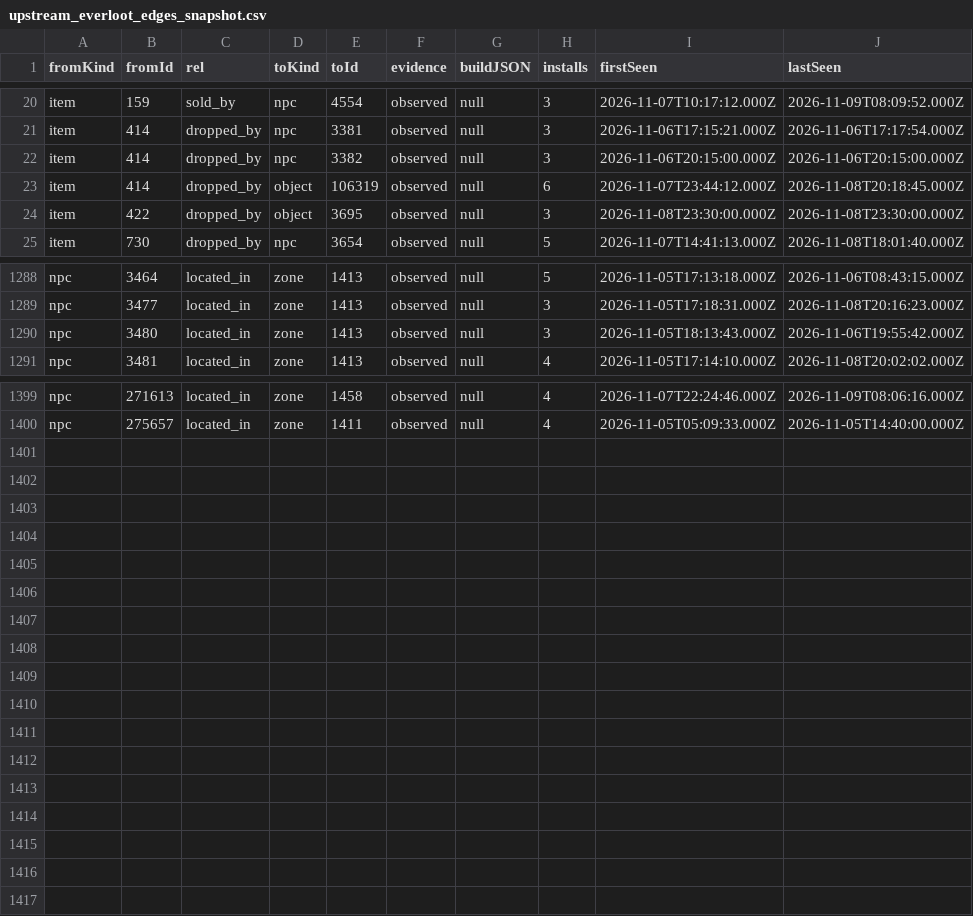
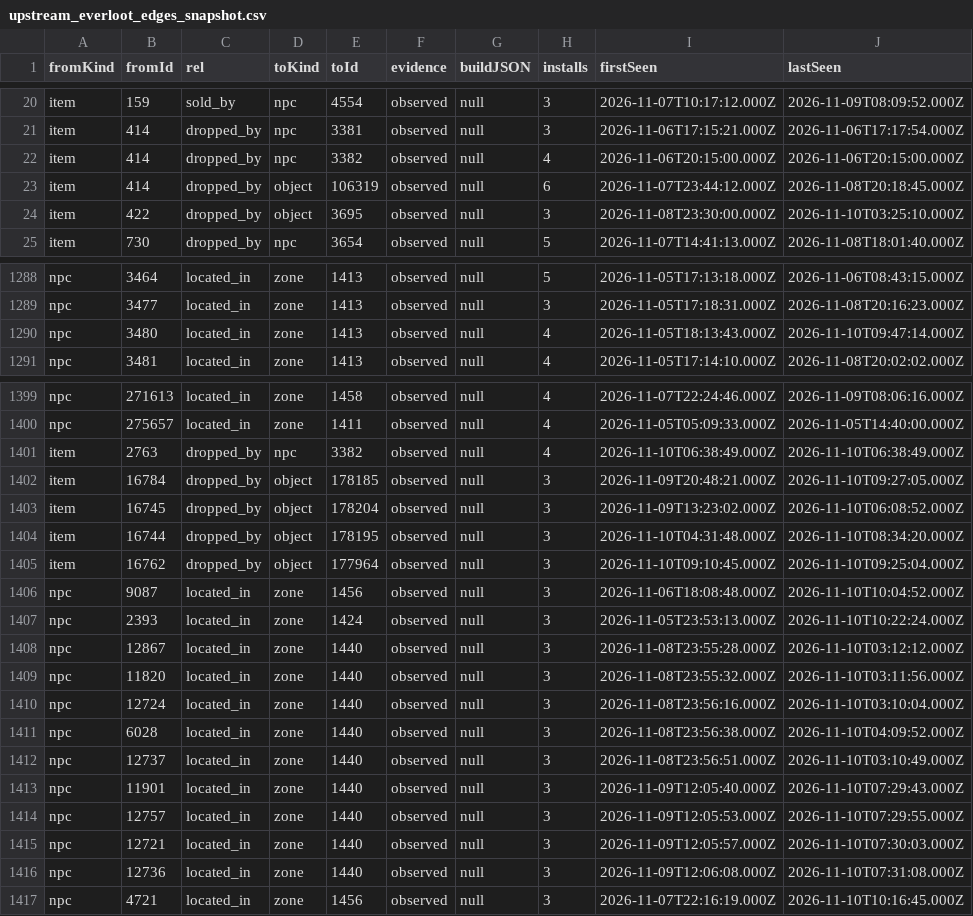
Before and after one commit to magicaddons/getgear, a CSV file: docs/source-audit-1-60/reconciliation-20261109/upstream_everloot_edges_snapshot.csv, drawn as a sheet; only a part is shown, gaps mark what is left out; the diff covers the shown part only.

```diff
--- a/docs/source-audit-1-60/reconciliation-20261109/upstream_everloot_edges_snapshot.csv
+++ b/docs/source-audit-1-60/reconciliation-20261109/upstream_everloot_edges_snapshot.csv
@@ -21,5 +21,5 @@ item,159,sold_by,npc,4554,observed,null,3,2026-11-07T10:17:12.000Z,2026-11-09T08
 item,414,dropped_by,npc,3381,observed,null,3,2026-11-06T17:15:21.000Z,2026-11-06T17:17:54.000Z
-item,414,dropped_by,npc,3382,observed,null,3,2026-11-06T20:15:00.000Z,2026-11-06T20:15:00.000Z
+item,414,dropped_by,npc,3382,observed,null,4,2026-11-06T20:15:00.000Z,2026-11-06T20:15:00.000Z
 item,414,dropped_by,object,106319,observed,null,6,2026-11-07T23:44:12.000Z,2026-11-08T20:18:45.000Z
-item,422,dropped_by,object,3695,observed,null,3,2026-11-08T23:30:00.000Z,2026-11-08T23:30:00.000Z
+item,422,dropped_by,object,3695,observed,null,3,2026-11-08T23:30:00.000Z,2026-11-10T03:25:10.000Z
 item,730,dropped_by,npc,3654,observed,null,5,2026-11-07T14:41:13.000Z,2026-11-08T18:01:40.000Z
@@ -1289,3 +1289,3 @@ npc,3464,located_in,zone,1413,observed,null,5,2026-11-05T17:13:18.000Z,2026-11-0
 npc,3477,located_in,zone,1413,observed,null,3,2026-11-05T17:18:31.000Z,2026-11-08T20:16:23.000Z
-npc,3480,located_in,zone,1413,observed,null,3,2026-11-05T18:13:43.000Z,2026-11-06T19:55:42.000Z
+npc,3480,located_in,zone,1413,observed,null,4,2026-11-05T18:13:43.000Z,2026-11-10T09:47:14.000Z
 npc,3481,located_in,zone,1413,observed,null,4,2026-11-05T17:14:10.000Z,2026-11-08T20:02:02.000Z
@@ -1400 +1400,18 @@ npc,271613,located_in,zone,1458,observed,null,4,2026-11-07T22:24:46.000Z,2026-11
 npc,275657,located_in,zone,1411,observed,null,4,2026-11-05T05:09:33.000Z,2026-11-05T14:40:00.000Z
+item,2763,dropped_by,npc,3382,observed,null,4,2026-11-10T06:38:49.000Z,2026-11-10T06:38:49.000Z
+item,16784,dropped_by,object,178185,observed,null,3,2026-11-09T20:48:21.000Z,2026-11-10T09:27:05.000Z
+item,16745,dropped_by,object,178204,observed,null,3,2026-11-09T13:23:02.000Z,2026-11-10T06:08:52.000Z
+item,16744,dropped_by,object,178195,observed,null,3,2026-11-10T04:31:48.000Z,2026-11-10T08:34:20.000Z
+item,16762,dropped_by,object,177964,observed,null,3,2026-11-10T09:10:45.000Z,2026-11-10T09:25:04.000Z
+npc,9087,located_in,zone,1456,observed,null,3,2026-11-06T18:08:48.000Z,2026-11-10T10:04:52.000Z
+npc,2393,located_in,zone,1424,observed,null,3,2026-11-05T23:53:13.000Z,2026-11-10T10:22:24.000Z
+npc,12867,located_in,zone,1440,observed,null,3,2026-11-08T23:55:28.000Z,2026-11-10T03:12:12.000Z
+npc,11820,located_in,zone,1440,observed,null,3,2026-11-08T23:55:32.000Z,2026-11-10T03:11:56.000Z
+npc,12724,located_in,zone,1440,observed,null,3,2026-11-08T23:56:16.000Z,2026-11-10T03:10:04.000Z
+npc,6028,located_in,zone,1440,observed,null,3,2026-11-08T23:56:38.000Z,2026-11-10T04:09:52.000Z
+npc,12737,located_in,zone,1440,observed,null,3,2026-11-08T23:56:51.000Z,2026-11-10T03:10:49.000Z
+npc,11901,located_in,zone,1440,observed,null,3,2026-11-09T12:05:40.000Z,2026-11-10T07:29:43.000Z
+npc,12757,located_in,zone,1440,observed,null,3,2026-11-09T12:05:53.000Z,2026-11-10T07:29:55.000Z
+npc,12721,located_in,zone,1440,observed,null,3,2026-11-09T12:05:57.000Z,2026-11-10T07:30:03.000Z
+npc,12736,located_in,zone,1440,observed,null,3,2026-11-09T12:06:08.000Z,2026-11-10T07:31:08.000Z
+npc,4721,located_in,zone,1456,observed,null,3,2026-11-07T22:16:19.000Z,2026-11-10T10:16:45.000Z
```
Also changed, not shown: 10 edited cells elsewhere in this file, docs/source-audit-1-60/reconciliation-20261109/dungeon_equipment_drops.csv, docs/source-audit-1-60/reconciliation-20261109/dungeon_items_reconciled.csv, 29 other files.
